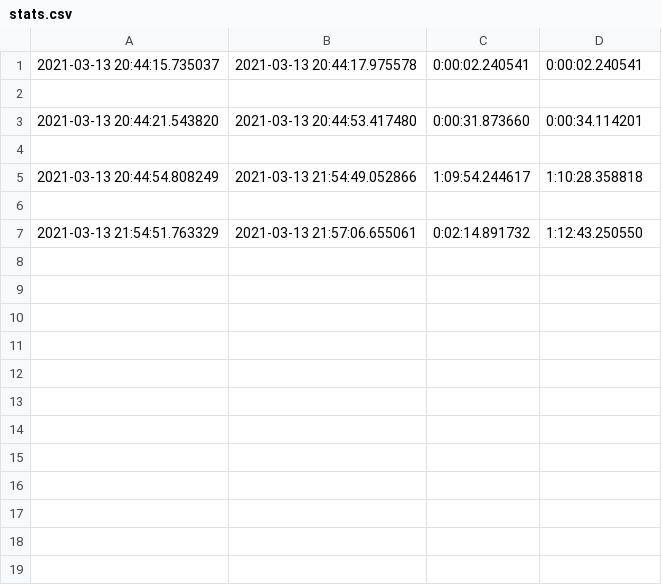
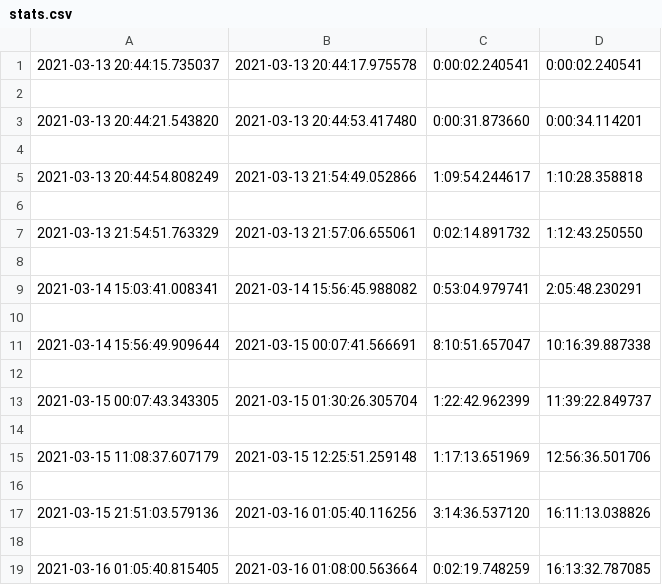
Before and after one commit to Jchisholm204/JChisholm, a CSV file: Discord Bot - Bjoerk/.Iz#9723/stats.csv, drawn as a sheet.

Commit message:
DATA!

```diff
--- a/Discord Bot - Bjoerk/.Iz#9723/stats.csv
+++ b/Discord Bot - Bjoerk/.Iz#9723/stats.csv
@@ -7 +7,13 @@
 2021-03-13 21:54:51.763329,2021-03-13 21:57:06.655061,0:02:14.891732,1:12:43.250550
+
+2021-03-14 15:03:41.008341,2021-03-14 15:56:45.988082,0:53:04.979741,2:05:48.230291
+
+2021-03-14 15:56:49.909644,2021-03-15 00:07:41.566691,8:10:51.657047,10:16:39.887338
+
+2021-03-15 00:07:43.343305,2021-03-15 01:30:26.305704,1:22:42.962399,11:39:22.849737
+
+2021-03-15 11:08:37.607179,2021-03-15 12:25:51.259148,1:17:13.651969,12:56:36.501706
+
+2021-03-15 21:51:03.579136,2021-03-16 01:05:40.116256,3:14:36.537120,16:11:13.038826
+
+2021-03-16 01:05:40.815405,2021-03-16 01:08:00.563664,0:02:19.748259,16:13:32.787085
```
Also changed, not shown: 29 other files.
